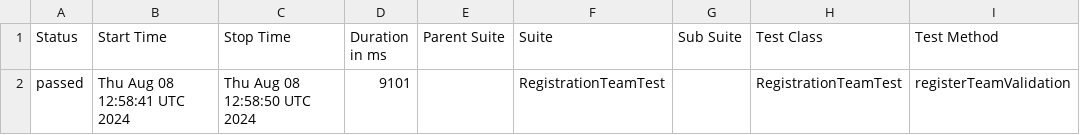
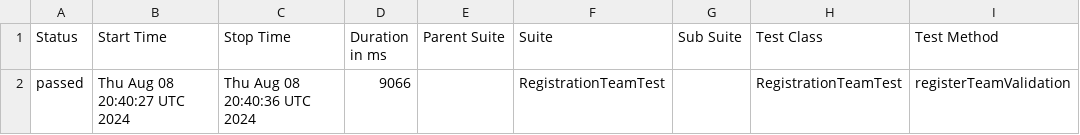
Before and after one commit to DaryaAndreyuk/music-quiz-automation, a CSV file: data/suites.csv, drawn as a sheet; only a part is shown; the diff names each change by its address in the sheet, - before the commit and + after, or states it on an @@ line.

```diff
--- a/data/suites.csv
+++ b/data/suites.csv
-B2 (Start Time): Thu Aug 08 12:58:41 UTC 2024
+B2 (Start Time): Thu Aug 08 20:40:27 UTC 2024
-C2 (Stop Time): Thu Aug 08 12:58:50 UTC 2024
+C2 (Stop Time): Thu Aug 08 20:40:36 UTC 2024
-D2 (Duration in ms): 9101
+D2 (Duration in ms): 9066
```
Also changed, not shown: 15 other files.
